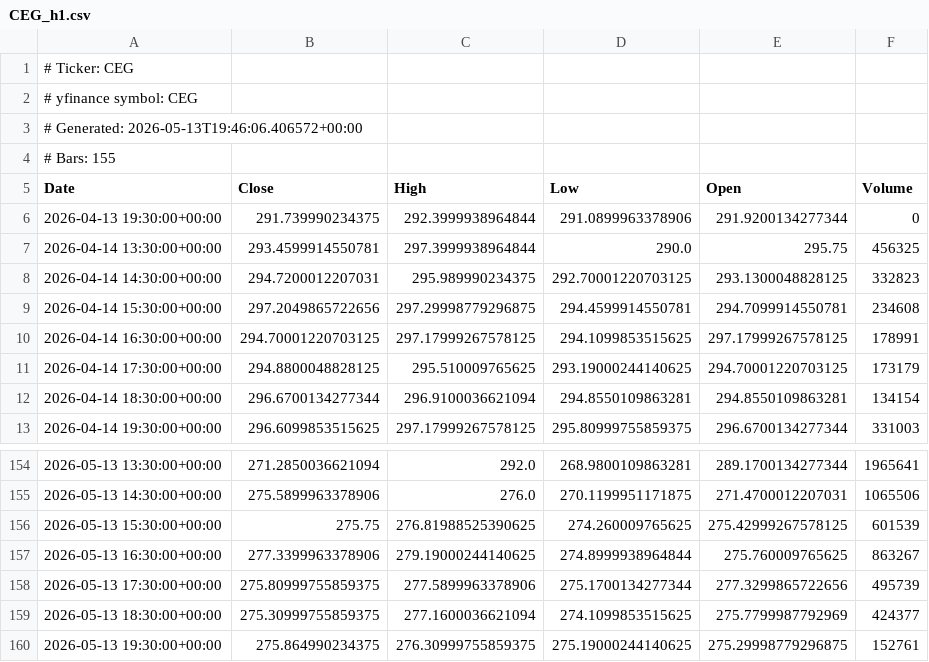
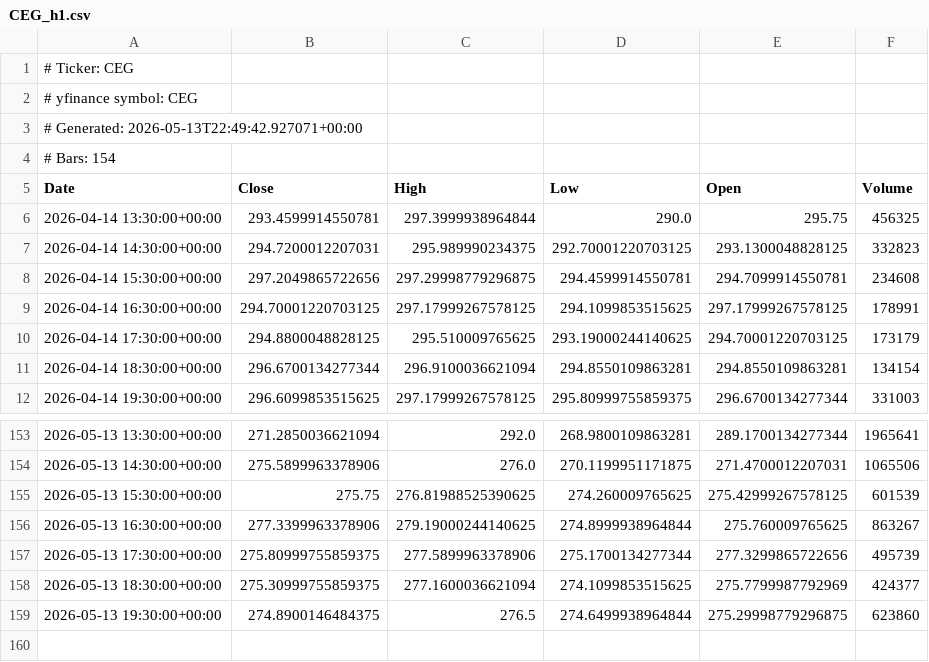
Before and after one commit to AnacolutheSophistiquEe/ohlcv-snapshots, a CSV file: CEG_h1.csv, drawn as a sheet; only a part is shown, gaps mark what is left out.

```diff
--- a/CEG_h1.csv
+++ b/CEG_h1.csv
@@ -2,6 +2,5 @@
 # yfinance symbol: CEG
-# Generated: 2026-05-13T19:46:06.406572+00:00
-# Bars: 155
+# Generated: 2026-05-13T22:49:42.927071+00:00
+# Bars: 154
 Date,Close,High,Low,Open,Volume
-2026-04-13 19:30:00+00:00,291.739990234375,292.3999938964844,291.0899963378906,291.9200134277344,0
 2026-04-14 13:30:00+00:00,293.4599914550781,297.3999938964844,290.0,295.75,456325
@@ -159,2 +158,2 @@ Date,Close,High,Low,Open,Volume
 2026-05-13 18:30:00+00:00,275.30999755859375,277.1600036621094,274.1099853515625,275.7799987792969,424377
-2026-05-13 19:30:00+00:00,275.864990234375,276.30999755859375,275.19000244140625,275.29998779296875,152761
+2026-05-13 19:30:00+00:00,274.8900146484375,276.5,274.6499938964844,275.29998779296875,623860
```
Also changed, not shown: HOOD_h1.csv, HOOD_h4.csv, 46 other files.
